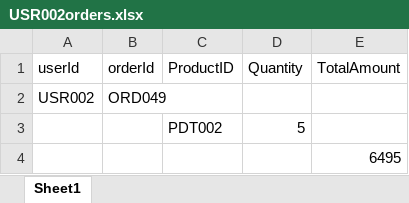
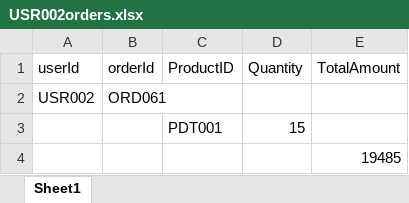
Before and after one commit to NIDALPP/bookingService, an Excel workbook: USR002orders.xlsx, sheet Sheet1, drawn as a sheet; values as stored, in another font and other column widths than the file's, no borders; removed rows and columns are numbered as before the commit, all else as after; the diff names each change by its address in the sheet, - before the commit and + after, or states it on an @@ line.

```diff
--- a/USR002orders.xlsx (sheet Sheet1)
+++ b/USR002orders.xlsx (sheet Sheet1)
-B2 (orderId): ORD049
+B2 (orderId): ORD061
-row 3:  |  | PDT002 | 5
+row 3:  |  | PDT001 | 15
-E4 (TotalAmount): 6495
+E4 (TotalAmount): 19485
```
Also changed, not shown: 5 other files.
